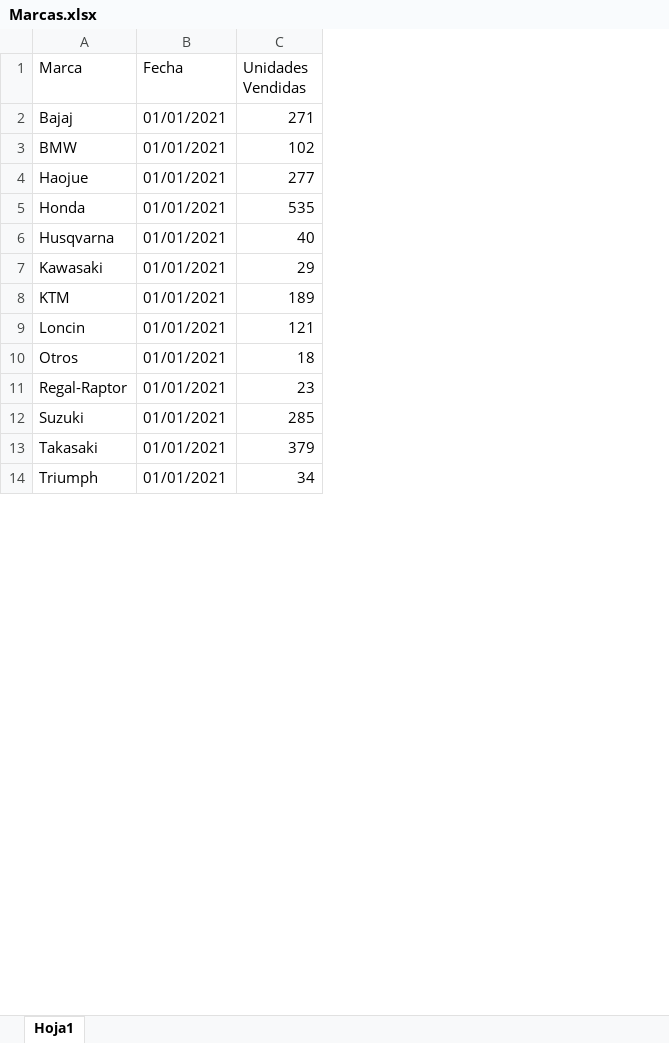
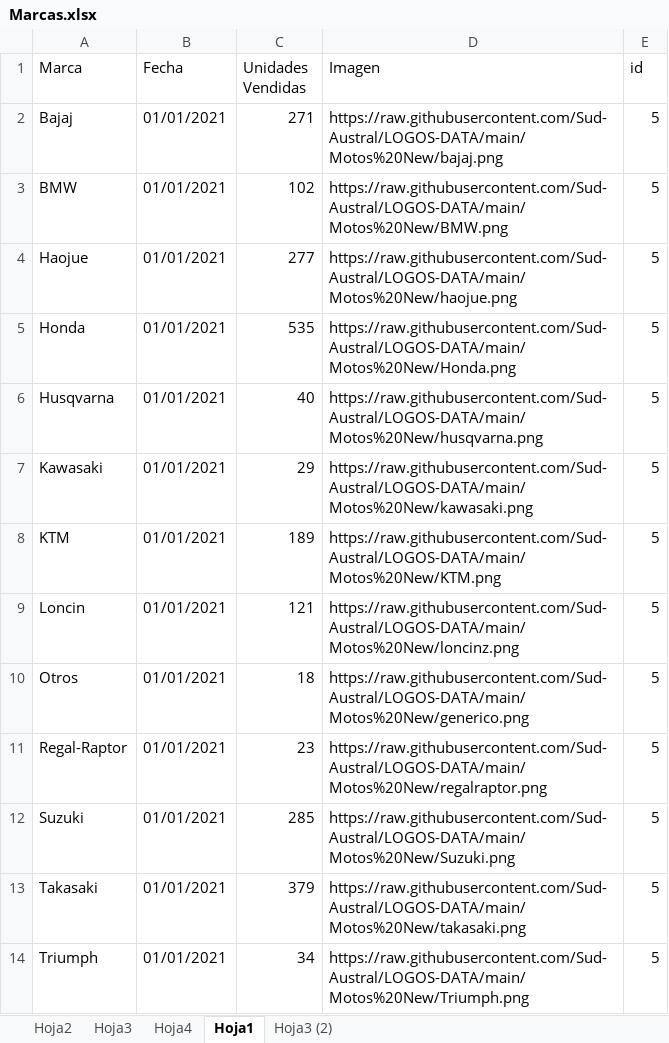
Before and after one commit to Sud-Austral/LOGOS-DATA, an Excel workbook: Marcas Motos/Marcas.xlsx, sheet Hoja1, drawn as a sheet; only a part is shown; values as stored, in another font and other column widths than the file's, no borders; the diff names each change by its address in the sheet, - before the commit and + after, or states it on an @@ line.

```diff
--- a/Marcas Motos/Marcas.xlsx (sheet Hoja1)
+++ b/Marcas Motos/Marcas.xlsx (sheet Hoja1)
+sheet tab: Hoja2
+sheet tab: Hoja3
+sheet tab: Hoja4
+sheet tab: Hoja3 (2)
+column D (Imagen), rows 2-14: https://raw.githubusercontent.com/Sud-Austral/LOGOS-DATA/main/Motos%20New/bajaj.png | https://raw.githubusercontent.com/Sud-Austral/LOGOS-DATA/main/Motos%20New/BMW.png | https://raw.githubusercontent.com/Sud-Austral/LOGOS-DATA/main/Motos%20New/haojue.png | https://raw.githubusercontent.com/Sud-Austral/LOGOS-DATA/main/Motos%20New/Honda.png | https://raw.githubusercontent.com/Sud-Austral/LOGOS-DATA/main/Motos%20New/husqvarna.png | https://raw.githubusercontent.com/Sud-Austral/LOGOS-DATA/main/Motos%20New/kawasaki.png | https://raw.githubusercontent.com/Sud-Austral/LOGOS-DATA/main/Motos%20New/KTM.png | https://raw.githubusercontent.com/Sud-Austral/LOGOS-DATA/main/Motos%20New/loncinz.png | https://raw.githubusercontent.com/Sud-Austral/LOGOS-DATA/main/Motos%20New/generico.png | https://raw.githubusercontent.com/Sud-Austral/LOGOS-DATA/main/Motos%20New/regalraptor.png | https://raw.githubusercontent.com/Sud-Austral/LOGOS-DATA/main/Motos%20New/Suzuki.png | https://raw.githubusercontent.com/Sud-Austral/LOGOS-DATA/main/Motos%20New/takasaki.png | https://raw.githubusercontent.com/Sud-Austral/LOGOS-DATA/main/Motos%20New/Triumph.png
+column E (id), rows 2-14: all 5
```
